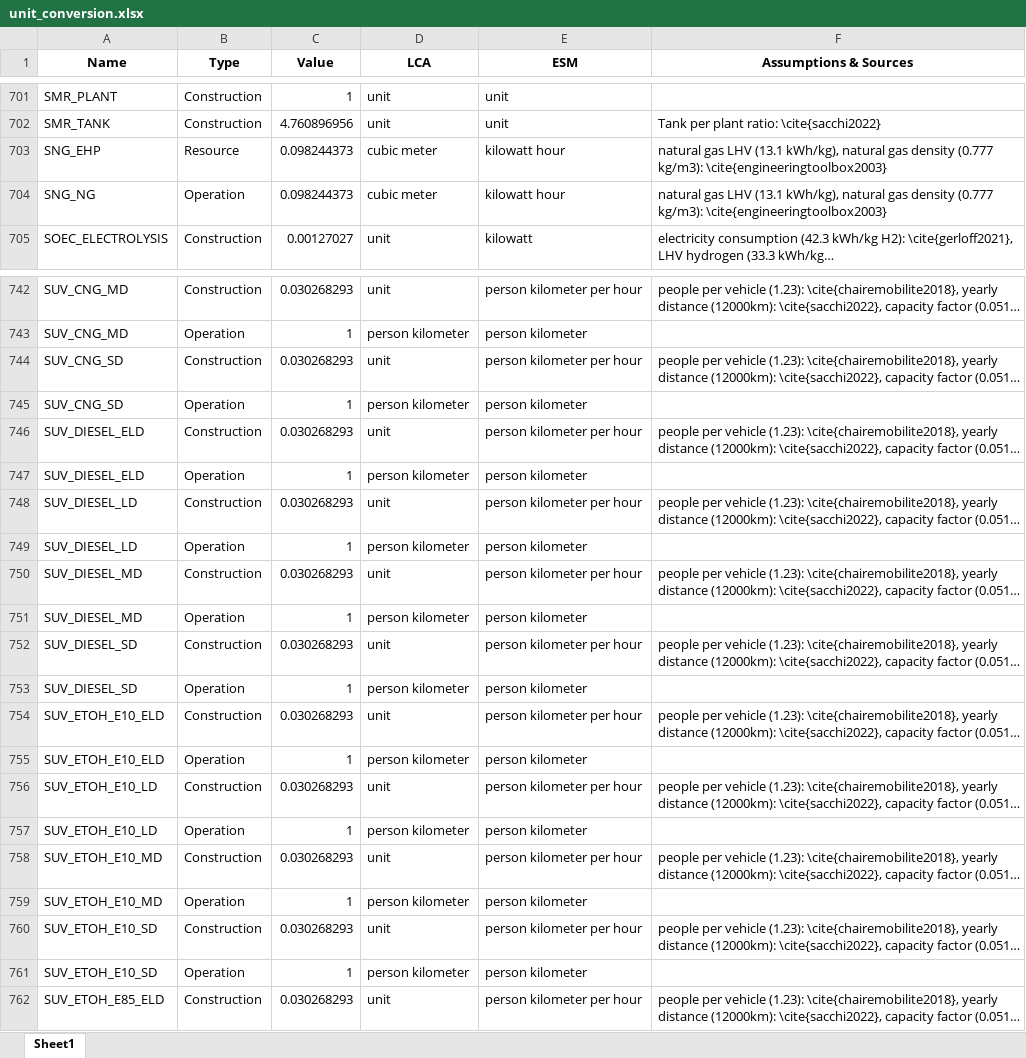
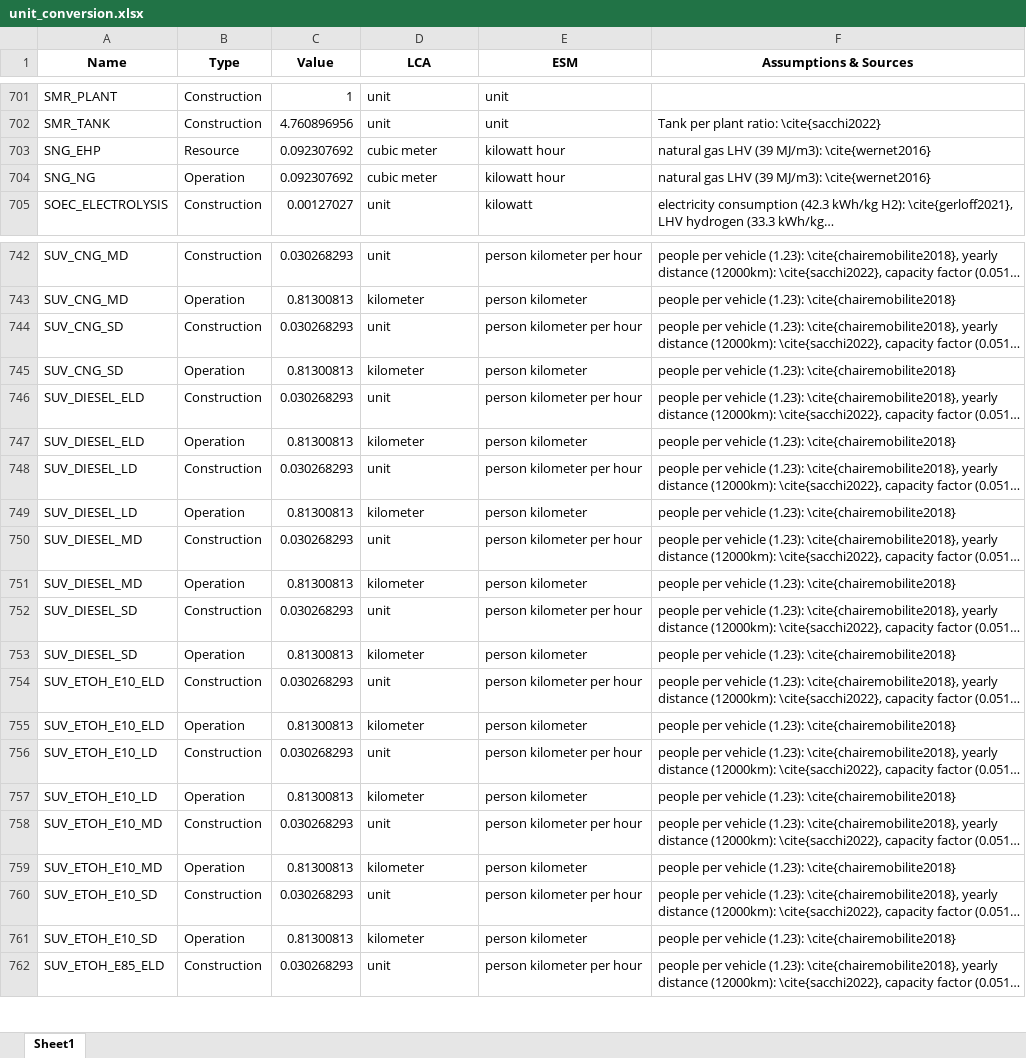
Before and after one commit to matthieu-str/mescal, an Excel workbook: dev/energyscope_data/CA-QC/unit_conversion.xlsx, sheet Sheet1, drawn as a sheet; only a part is shown, gaps mark what is left out; long unchanged cells end in …; values as stored, in another font and other column widths than the file's, no borders; the diff covers the shown part only; the diff names each change by its address in the sheet, - before the commit and + after, or states it on an @@ line.

```diff
--- a/dev/energyscope_data/CA-QC/unit_conversion.xlsx (sheet Sheet1)
+++ b/dev/energyscope_data/CA-QC/unit_conversion.xlsx (sheet Sheet1)
-C703:C704 (Value): 0.098244373
+C703:C704 (Value): 0.092307692
-F703:F704 (Assumptions & Sources): …gas LHV (13.1 kWh/kg), natural gas density (0.777 kg/m3): \cite{engineeringtoolbox2003}
+F703:F704 (Assumptions & Sources): …gas LHV (39 MJ/m3): \cite{wernet2016}
-C743 (Value): 1
+C743 (Value): 0.81300813
-D743 (LCA): person kilometer
+D743 (LCA): kilometer
-F743 (Assumptions & Sources): (empty)
+F743 (Assumptions & Sources): people per vehicle (1.23): \cite{chairemobilite2018}
-C745 (Value): 1
+C745 (Value): 0.81300813
-D745 (LCA): person kilometer
+D745 (LCA): kilometer
-F745 (Assumptions & Sources): (empty)
+F745 (Assumptions & Sources): people per vehicle (1.23): \cite{chairemobilite2018}
-C747 (Value): 1
+C747 (Value): 0.81300813
-D747 (LCA): person kilometer
+D747 (LCA): kilometer
-F747 (Assumptions & Sources): (empty)
+F747 (Assumptions & Sources): people per vehicle (1.23): \cite{chairemobilite2018}
-C749 (Value): 1
+C749 (Value): 0.81300813
-D749 (LCA): person kilometer
+D749 (LCA): kilometer
-F749 (Assumptions & Sources): (empty)
+F749 (Assumptions & Sources): people per vehicle (1.23): \cite{chairemobilite2018}
-C751 (Value): 1
+C751 (Value): 0.81300813
-D751 (LCA): person kilometer
+D751 (LCA): kilometer
-F751 (Assumptions & Sources): (empty)
+F751 (Assumptions & Sources): people per vehicle (1.23): \cite{chairemobilite2018}
-C753 (Value): 1
+C753 (Value): 0.81300813
-D753 (LCA): person kilometer
+D753 (LCA): kilometer
-F753 (Assumptions & Sources): (empty)
+F753 (Assumptions & Sources): people per vehicle (1.23): \cite{chairemobilite2018}
-C755 (Value): 1
+C755 (Value): 0.81300813
-D755 (LCA): person kilometer
+D755 (LCA): kilometer
-F755 (Assumptions & Sources): (empty)
+F755 (Assumptions & Sources): people per vehicle (1.23): \cite{chairemobilite2018}
-C757 (Value): 1
+C757 (Value): 0.81300813
-D757 (LCA): person kilometer
+D757 (LCA): kilometer
-F757 (Assumptions & Sources): (empty)
+F757 (Assumptions & Sources): people per vehicle (1.23): \cite{chairemobilite2018}
-C759 (Value): 1
+C759 (Value): 0.81300813
-D759 (LCA): person kilometer
+D759 (LCA): kilometer
-F759 (Assumptions & Sources): (empty)
+F759 (Assumptions & Sources): people per vehicle (1.23): \cite{chairemobilite2018}
-C761 (Value): 1
+C761 (Value): 0.81300813
-D761 (LCA): person kilometer
+D761 (LCA): kilometer
-F761 (Assumptions & Sources): (empty)
+F761 (Assumptions & Sources): people per vehicle (1.23): \cite{chairemobilite2018}
```
Also changed, not shown: 1 removed row and 165 edited cells elsewhere in this sheet, docs/_static/unit_conversion_energyscope.xlsx, 1 other file.
